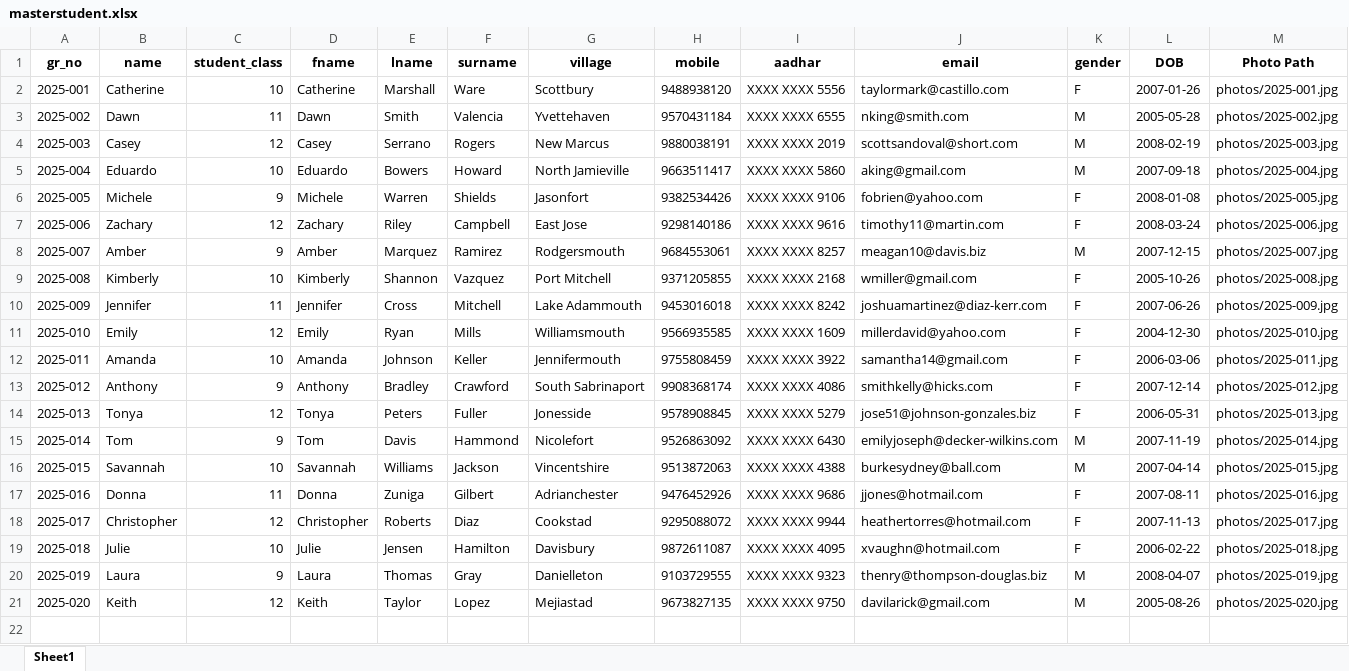
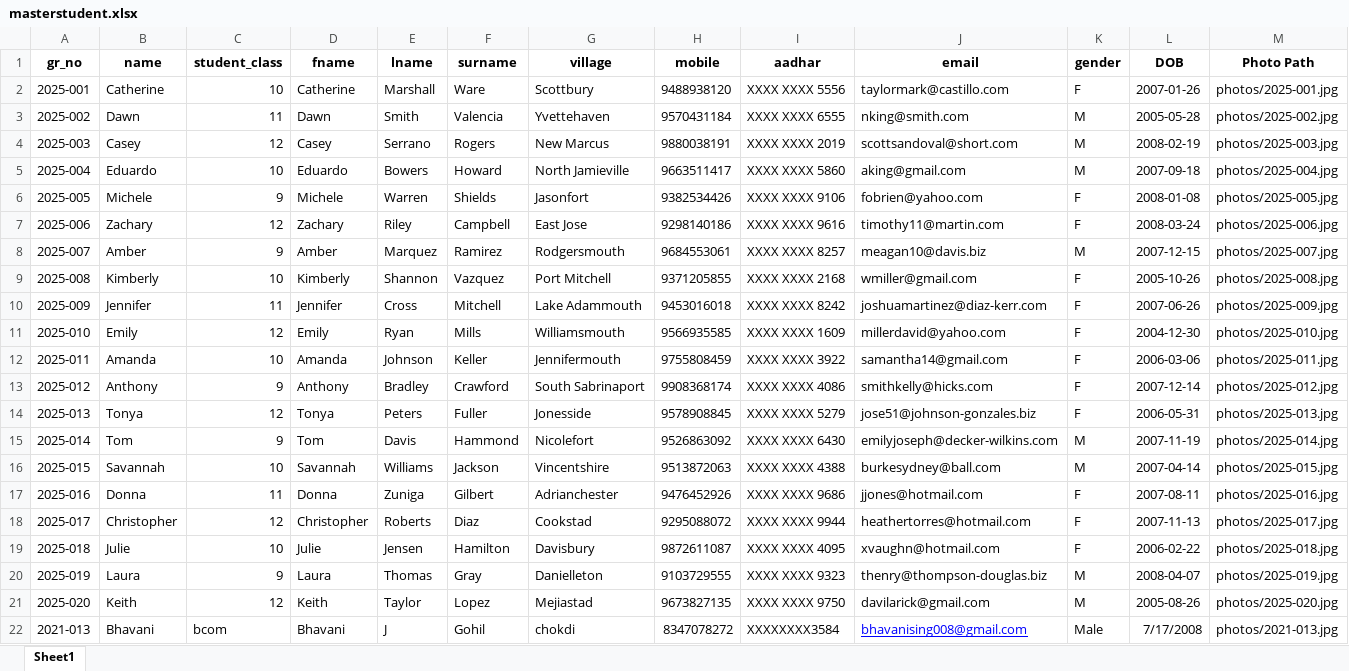
Before and after one commit to mryakshuofficial/visitor-mgmt-system, an Excel workbook: masterstudent.xlsx, sheet Sheet1, drawn as a sheet; values as stored, in another font and other column widths than the file's, no borders; the diff names each change by its address in the sheet, - before the commit and + after, or states it on an @@ line.

Commit message:
Added student profile page with photo and marksheet display

```diff
--- a/masterstudent.xlsx (sheet Sheet1)
+++ b/masterstudent.xlsx (sheet Sheet1)
+row 22: 2021-013 | Bhavani | bcom | Bhavani | J | Gohil | chokdi | 8347078272 | XXXXXXXX3584 | bhavanising008@gmail.com | Male | 7/17/2008 | photos/2021-013.jpg
```
Also changed, not shown: 29 other files.
